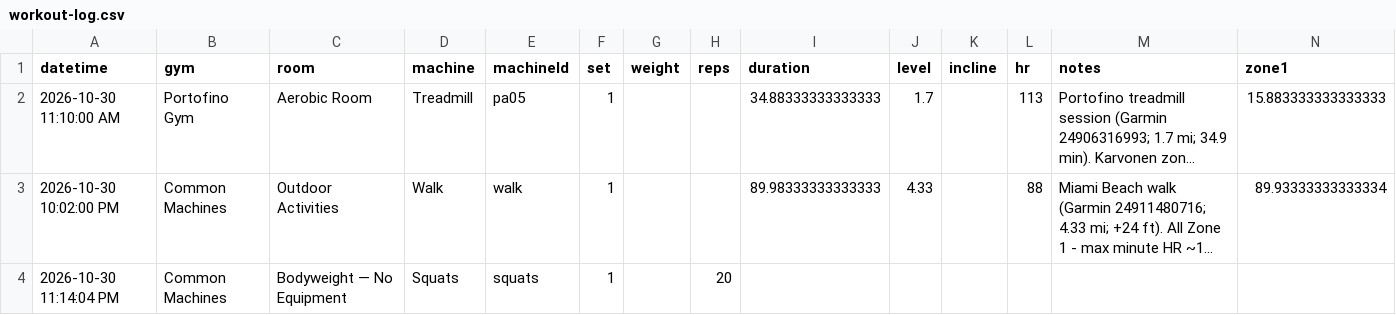
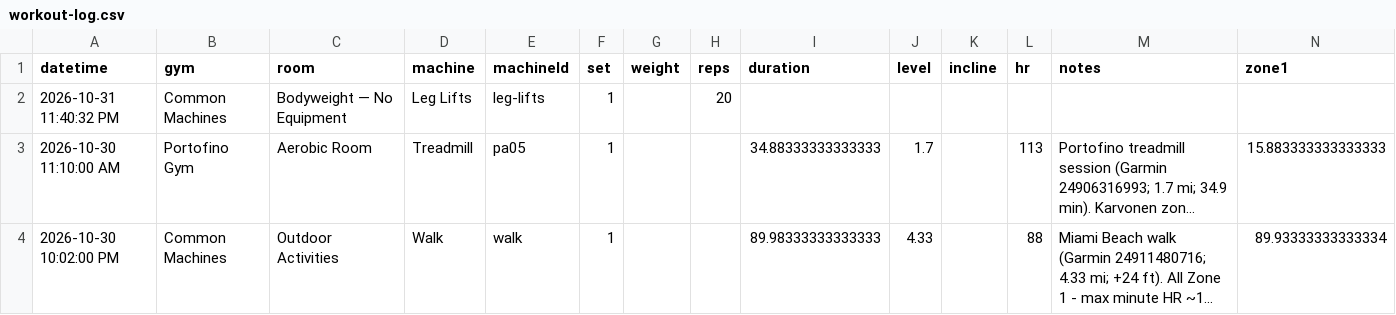
Before and after one commit to jaschro/logtrim, a CSV file: workout-log.csv, drawn as a sheet; only a part is shown; the shorter side is filled out with more unchanged rows; long unchanged cells end in …; rows hold the shown columns only; the diff names each change by its address in the sheet, - before the commit and + after, or states it on an @@ line.

Commit message:
Update workout log CSV

```diff
--- a/workout-log.csv
+++ b/workout-log.csv
+row 2: 2026-10-31 11:40:32 PM | Common Machines | Bodyweight — No Equipment | Leg Lifts | leg-lifts | 1 |  | 20
```
